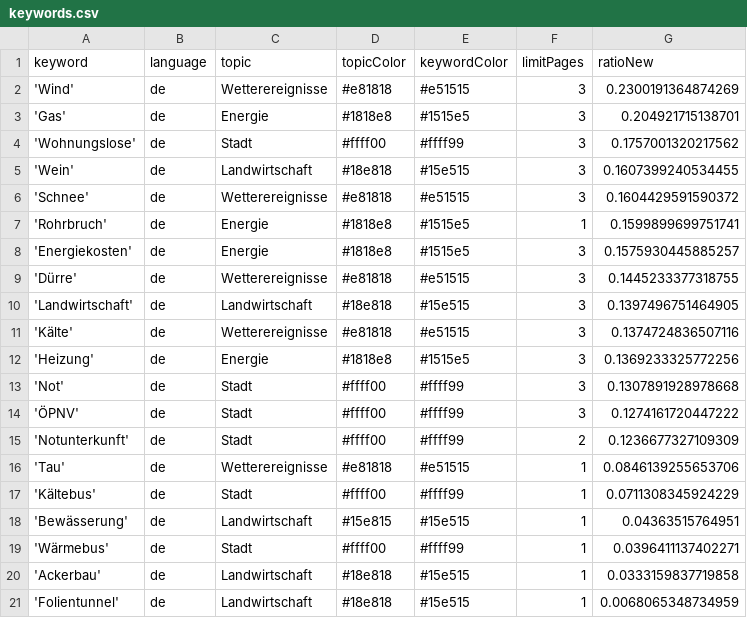
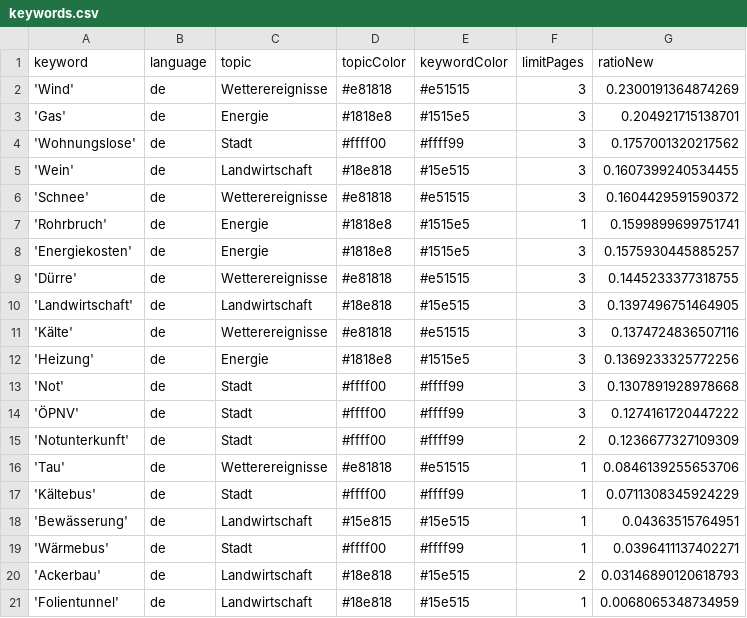
Before and after one commit to mizilett-news/winterIsComing, a CSV file: keywords.csv, drawn as a sheet.

Commit message:
Commit from GitHub Actions (harvest:0.0)

```diff
--- a/keywords.csv
+++ b/keywords.csv
@@ -19,3 +19,3 @@ keyword,language,topic,topicColor,keywordColor,limitPages,ratioNew
 'Wärmebus',de,Stadt,#ffff00,#ffff99,1,0.0396411137402271
-'Ackerbau',de,Landwirtschaft,#18e818,#15e515,1,0.0333159837719858
+'Ackerbau',de,Landwirtschaft,#18e818,#15e515,2,0.03146890120618793
 'Folientunnel',de,Landwirtschaft,#18e818,#15e515,1,0.0068065348734959
```
